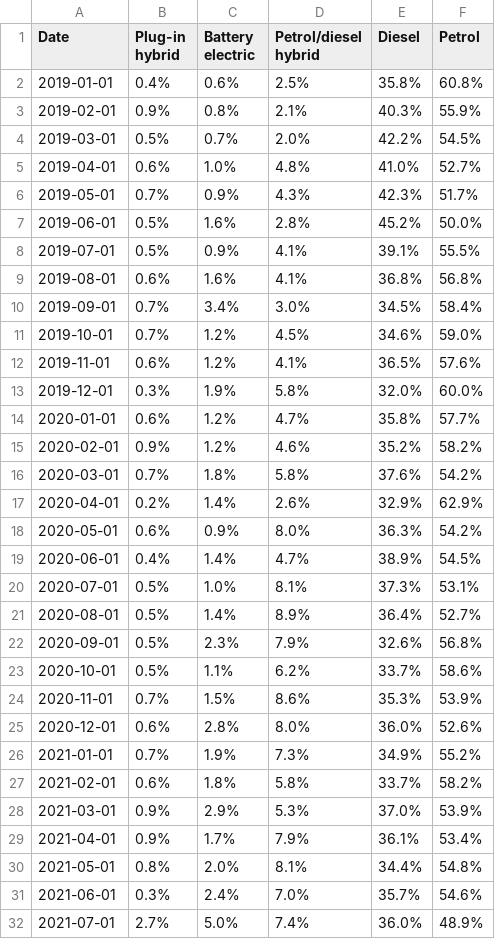
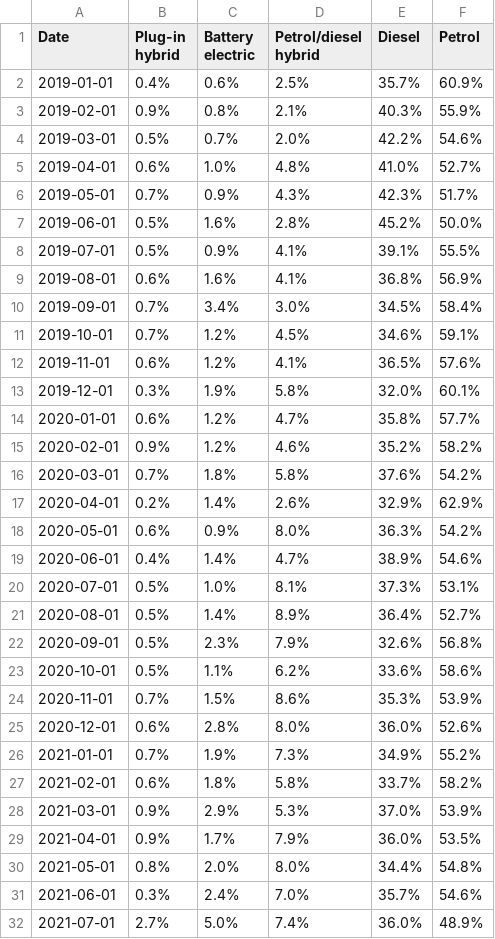
Before and after one commit to marcdaalder/motorshare, a CSV file: mshare.csv, drawn as a sheet; only a part is shown; the diff covers the shown part only.

```diff
--- a/mshare.csv
+++ b/mshare.csv
@@ -1,5 +1,5 @@
 Date,Plug-in hybrid,Battery electric,Petrol/diesel hybrid,Diesel,Petrol
-2019-01-01,0.4%,0.6%,2.5%,35.8%,60.8%
+2019-01-01,0.4%,0.6%,2.5%,35.7%,60.9%
 2019-02-01,0.9%,0.8%,2.1%,40.3%,55.9%
-2019-03-01,0.5%,0.7%,2.0%,42.2%,54.5%
+2019-03-01,0.5%,0.7%,2.0%,42.2%,54.6%
 2019-04-01,0.6%,1.0%,4.8%,41.0%,52.7%
@@ -8,7 +8,7 @@ Date,Plug-in hybrid,Battery electric,Petrol/diesel hybrid,Diesel,Petrol
 2019-07-01,0.5%,0.9%,4.1%,39.1%,55.5%
-2019-08-01,0.6%,1.6%,4.1%,36.8%,56.8%
+2019-08-01,0.6%,1.6%,4.1%,36.8%,56.9%
 2019-09-01,0.7%,3.4%,3.0%,34.5%,58.4%
-2019-10-01,0.7%,1.2%,4.5%,34.6%,59.0%
+2019-10-01,0.7%,1.2%,4.5%,34.6%,59.1%
 2019-11-01,0.6%,1.2%,4.1%,36.5%,57.6%
-2019-12-01,0.3%,1.9%,5.8%,32.0%,60.0%
+2019-12-01,0.3%,1.9%,5.8%,32.0%,60.1%
 2020-01-01,0.6%,1.2%,4.7%,35.8%,57.7%
@@ -18,3 +18,3 @@ Date,Plug-in hybrid,Battery electric,Petrol/diesel hybrid,Diesel,Petrol
 2020-05-01,0.6%,0.9%,8.0%,36.3%,54.2%
-2020-06-01,0.4%,1.4%,4.7%,38.9%,54.5%
+2020-06-01,0.4%,1.4%,4.7%,38.9%,54.6%
 2020-07-01,0.5%,1.0%,8.1%,37.3%,53.1%
@@ -22,3 +22,3 @@ Date,Plug-in hybrid,Battery electric,Petrol/diesel hybrid,Diesel,Petrol
 2020-09-01,0.5%,2.3%,7.9%,32.6%,56.8%
-2020-10-01,0.5%,1.1%,6.2%,33.7%,58.6%
+2020-10-01,0.5%,1.1%,6.2%,33.6%,58.6%
 2020-11-01,0.7%,1.5%,8.6%,35.3%,53.9%
@@ -28,4 +28,4 @@ Date,Plug-in hybrid,Battery electric,Petrol/diesel hybrid,Diesel,Petrol
 2021-03-01,0.9%,2.9%,5.3%,37.0%,53.9%
-2021-04-01,0.9%,1.7%,7.9%,36.1%,53.4%
-2021-05-01,0.8%,2.0%,8.1%,34.4%,54.8%
+2021-04-01,0.9%,1.7%,7.9%,36.0%,53.5%
+2021-05-01,0.8%,2.0%,8.0%,34.4%,54.8%
 2021-06-01,0.3%,2.4%,7.0%,35.7%,54.6%
```
Also changed, not shown: 5 edited cells elsewhere in this file, changereg.csv, counterfactual.csv, 1 other file.
